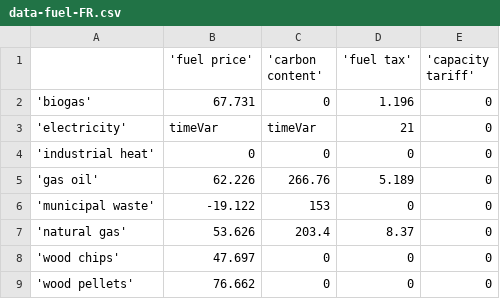
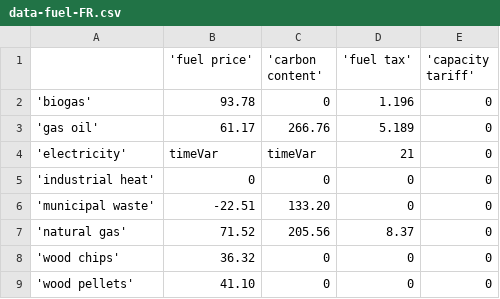
Before and after one commit to juanjerezm/J4, a CSV file: data/common/data-fuel-FR.csv, drawn as a sheet.

```diff
--- a/data/common/data-fuel-FR.csv
+++ b/data/common/data-fuel-FR.csv
@@ -1,9 +1,9 @@
 ,'fuel price','carbon content','fuel tax','capacity tariff'
-'biogas',67.731,0,1.196,0
+'biogas',93.78,0,1.196,0
+'gas oil',61.17,266.76,5.189,0
 'electricity',timeVar,timeVar,21,0
 'industrial heat',0,0,0,0
-'gas oil',62.226,266.76,5.189,0
-'municipal waste',-19.122,153,0,0
-'natural gas',53.626,203.4,8.37,0
-'wood chips',47.697,0,0,0
-'wood pellets',76.662,0,0,0
+'municipal waste',-22.51,133.20,0,0
+'natural gas',71.52,205.56,8.37,0
+'wood chips',36.32,0,0,0
+'wood pellets',41.10,0,0,0
```
Also changed, not shown: data/common/data-fuel-DE.csv, data/common/data-fuel-DK.csv, 6 other files.
